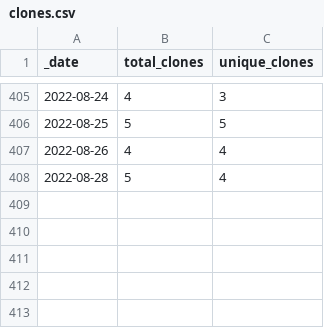
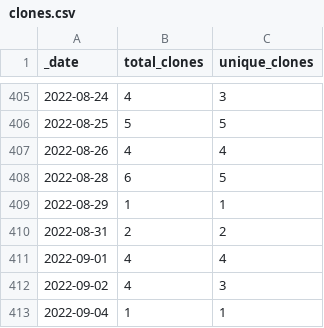
Before and after one commit to 0m4r/MMM-SoccerLiveScore, a CSV file: traffic/clones.csv, drawn as a sheet; only a part is shown, gaps mark what is left out.

```diff
--- a/traffic/clones.csv
+++ b/traffic/clones.csv
@@ -407,2 +407,7 @@ _date,total_clones,unique_clones
 2022-08-26,4,4
-2022-08-28,5,4
+2022-08-28,6,5
+2022-08-29,1,1
+2022-08-31,2,2
+2022-09-01,4,4
+2022-09-02,4,3
+2022-09-04,1,1
```
Also changed, not shown: traffic/views.csv, 1 other file.
